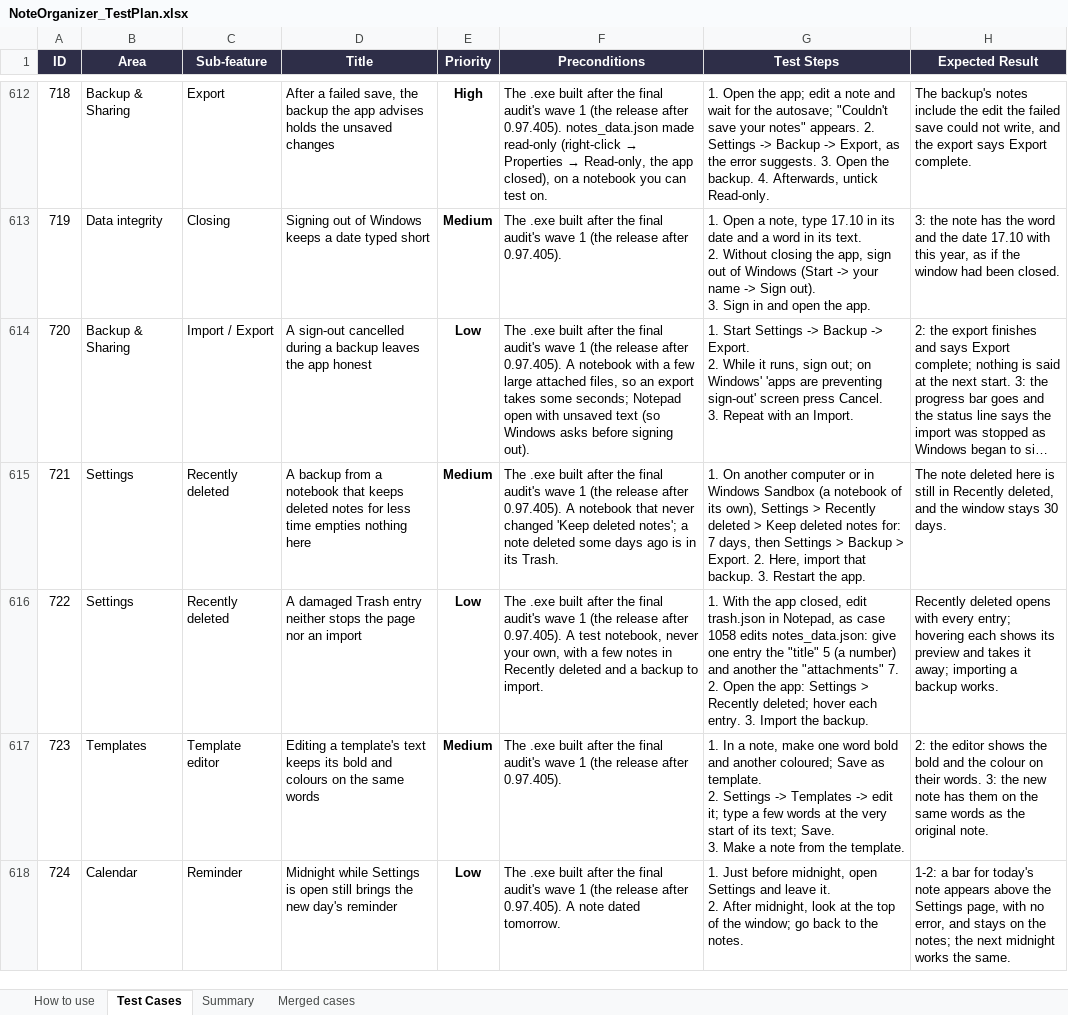
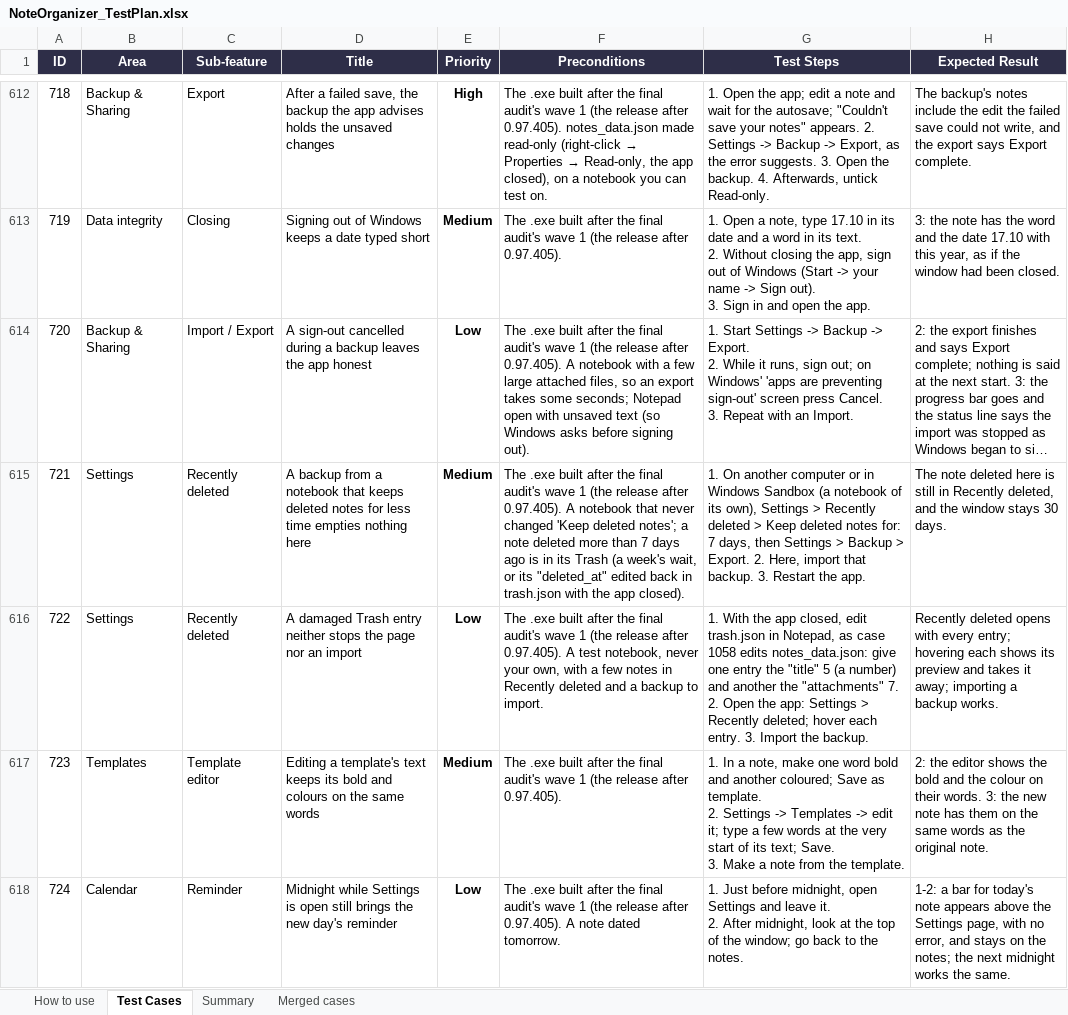
Before and after one commit to AlexandraMoldovan95/noteOrganizer, an Excel workbook: qa/NoteOrganizer_TestPlan.xlsx, sheet Test Cases, drawn as a sheet; only a part is shown, gaps mark what is left out; long unchanged cells end in …; values as stored, in another font and other column widths than the file's, no borders; conditional formats not drawn; the diff covers the shown part only; the diff names each change by its address in the sheet, - before the commit and + after, or states it on an @@ line.

```diff
--- a/qa/NoteOrganizer_TestPlan.xlsx (sheet Test Cases)
+++ b/qa/NoteOrganizer_TestPlan.xlsx (sheet Test Cases)
-F615 (Preconditions): …note deleted some days ago is in its Trash.
+F615 (Preconditions): …note deleted more than 7 days ago is in its Trash (a week's wait, or its "deleted_at" edited back in trash.json with the app closed).
```
Also changed, not shown: 7 edited cells elsewhere in this sheet.
